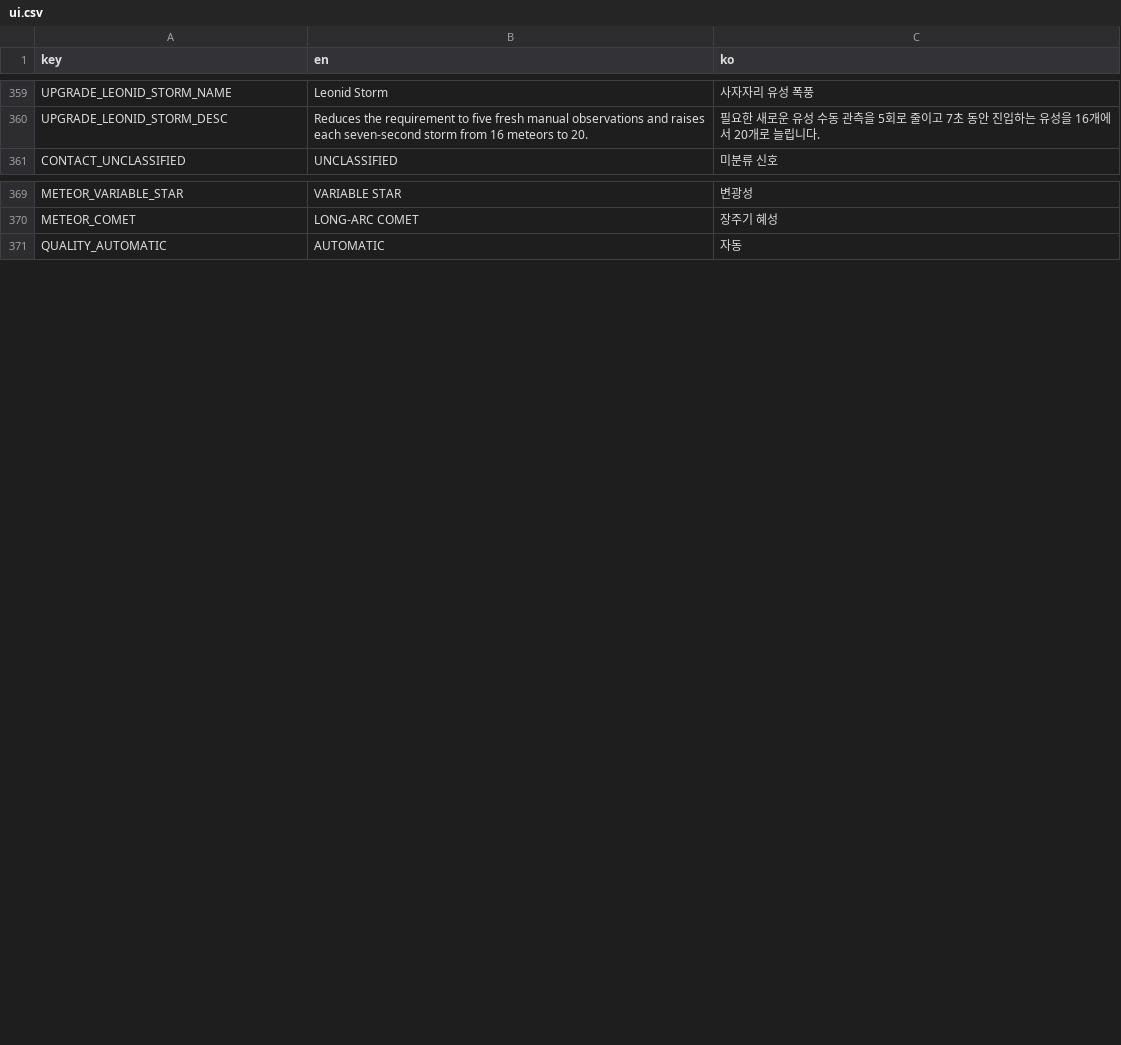
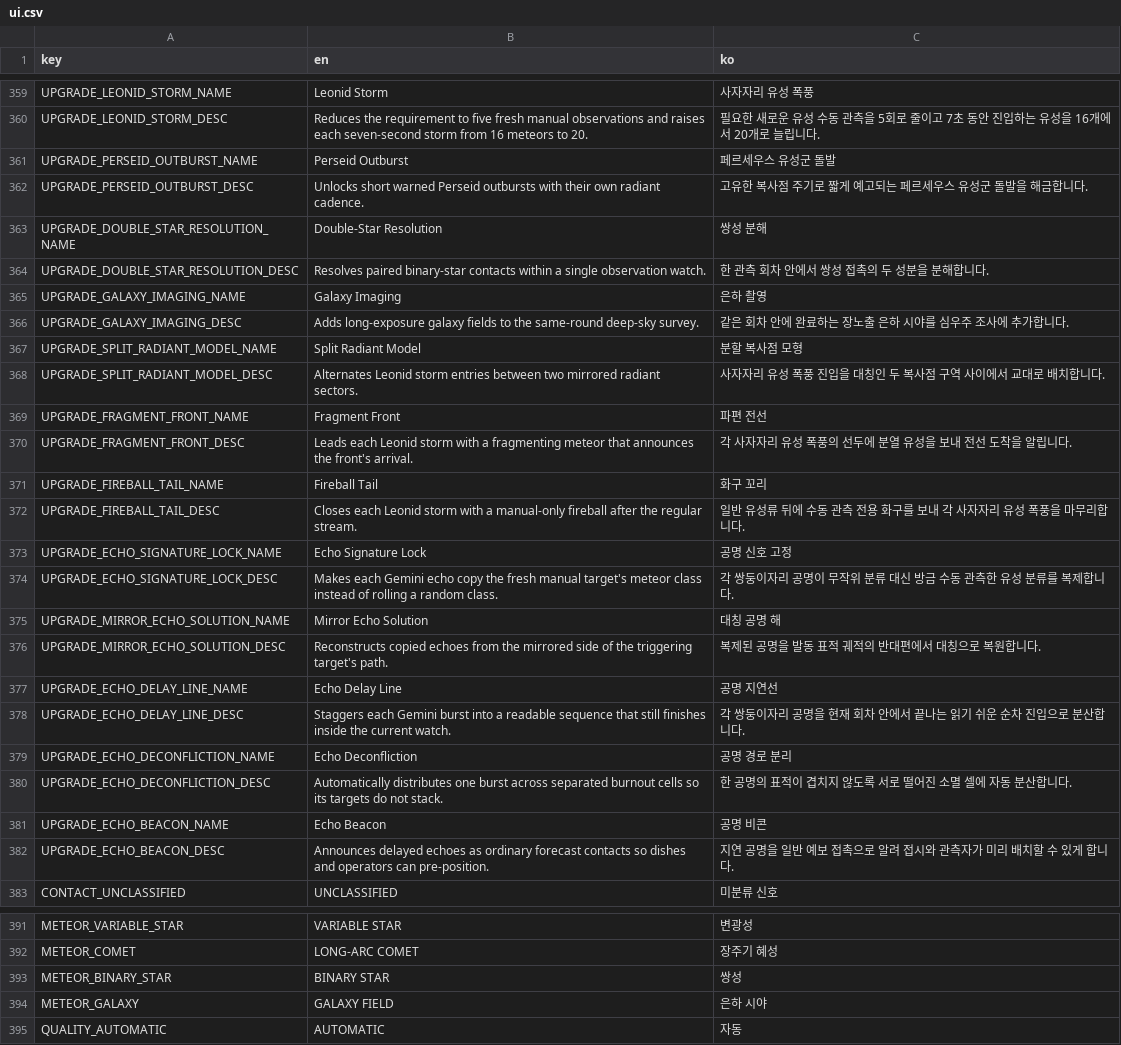
Before and after one commit to frotrue/nightwatch-array, a CSV file: localization/ui.csv, drawn as a sheet; only a part is shown, gaps mark what is left out; the diff covers the shown part only; the diff names each change by its address in the sheet, - before the commit and + after, or states it on an @@ line.

```diff
--- a/localization/ui.csv
+++ b/localization/ui.csv
+row 361: UPGRADE_PERSEID_OUTBURST_NAME | Perseid Outburst | 페르세우스 유성군 돌발
+row 362: UPGRADE_PERSEID_OUTBURST_DESC | Unlocks short warned Perseid outbursts with their own radiant cadence. | 고유한 복사점 주기로 짧게 예고되는 페르세우스 유성군 돌발을 해금합니다.
+row 363: UPGRADE_DOUBLE_STAR_RESOLUTION_NAME | Double-Star Resolution | 쌍성 분해
+row 364: UPGRADE_DOUBLE_STAR_RESOLUTION_DESC | Resolves paired binary-star contacts within a single observation watch. | 한 관측 회차 안에서 쌍성 접촉의 두 성분을 분해합니다.
+row 365: UPGRADE_GALAXY_IMAGING_NAME | Galaxy Imaging | 은하 촬영
+row 366: UPGRADE_GALAXY_IMAGING_DESC | Adds long-exposure galaxy fields to the same-round deep-sky survey. | 같은 회차 안에 완료하는 장노출 은하 시야를 심우주 조사에 추가합니다.
+row 367: UPGRADE_SPLIT_RADIANT_MODEL_NAME | Split Radiant Model | 분할 복사점 모형
+row 368: UPGRADE_SPLIT_RADIANT_MODEL_DESC | Alternates Leonid storm entries between two mirrored radiant sectors. | 사자자리 유성 폭풍 진입을 대칭인 두 복사점 구역 사이에서 교대로 배치합니다.
+row 369: UPGRADE_FRAGMENT_FRONT_NAME | Fragment Front | 파편 전선
+row 370: UPGRADE_FRAGMENT_FRONT_DESC | Leads each Leonid storm with a fragmenting meteor that announces the front's arrival. | 각 사자자리 유성 폭풍의 선두에 분열 유성을 보내 전선 도착을 알립니다.
+row 371: UPGRADE_FIREBALL_TAIL_NAME | Fireball Tail | 화구 꼬리
+row 372: UPGRADE_FIREBALL_TAIL_DESC | Closes each Leonid storm with a manual-only fireball after the regular stream. | 일반 유성류 뒤에 수동 관측 전용 화구를 보내 각 사자자리 유성 폭풍을 마무리합니다.
+row 373: UPGRADE_ECHO_SIGNATURE_LOCK_NAME | Echo Signature Lock | 공명 신호 고정
+row 374: UPGRADE_ECHO_SIGNATURE_LOCK_DESC | Makes each Gemini echo copy the fresh manual target's meteor class instead of rolling a random class. | 각 쌍둥이자리 공명이 무작위 분류 대신 방금 수동 관측한 유성 분류를 복제합니다.
+row 375: UPGRADE_MIRROR_ECHO_SOLUTION_NAME | Mirror Echo Solution | 대칭 공명 해
+row 376: UPGRADE_MIRROR_ECHO_SOLUTION_DESC | Reconstructs copied echoes from the mirrored side of the triggering target's path. | 복제된 공명을 발동 표적 궤적의 반대편에서 대칭으로 복원합니다.
+row 377: UPGRADE_ECHO_DELAY_LINE_NAME | Echo Delay Line | 공명 지연선
+row 378: UPGRADE_ECHO_DELAY_LINE_DESC | Staggers each Gemini burst into a readable sequence that still finishes inside the current watch. | 각 쌍둥이자리 공명을 현재 회차 안에서 끝나는 읽기 쉬운 순차 진입으로 분산합니다.
+row 379: UPGRADE_ECHO_DECONFLICTION_NAME | Echo Deconfliction | 공명 경로 분리
+row 380: UPGRADE_ECHO_DECONFLICTION_DESC | Automatically distributes one burst across separated burnout cells so its targets do not stack. | 한 공명의 표적이 겹치지 않도록 서로 떨어진 소멸 셀에 자동 분산합니다.
+row 381: UPGRADE_ECHO_BEACON_NAME | Echo Beacon | 공명 비콘
+row 382: UPGRADE_ECHO_BEACON_DESC | Announces delayed echoes as ordinary forecast contacts so dishes and operators can pre-position. | 지연 공명을 일반 예보 접촉으로 알려 접시와 관측자가 미리 배치할 수 있게 합니다.
+row 393: METEOR_BINARY_STAR | BINARY STAR | 쌍성
+row 394: METEOR_GALAXY | GALAXY FIELD | 은하 시야
```
Also changed, not shown: 3 added rows elsewhere in this file, 17 other files.
